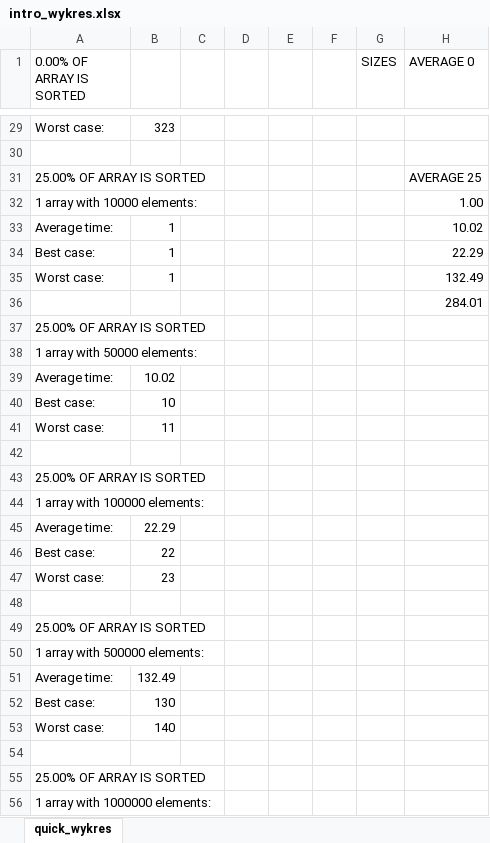
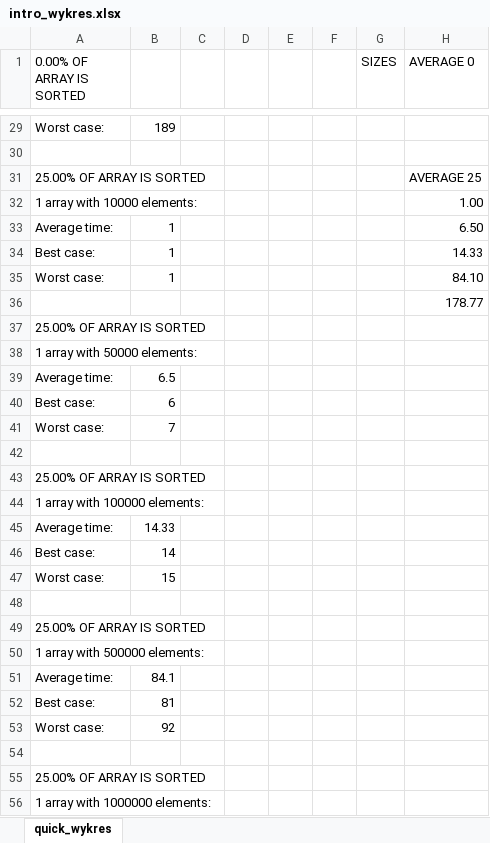
Before and after one commit to jaolejnik/PAMSI_sortowanie, an Excel workbook: sprawozdanie/intro_wykres.xlsx, sheet quick_wykres, drawn as a sheet; only a part is shown, gaps mark what is left out; values as stored, in another font and other column widths than the file's, no borders; charts and pictures not drawn; the diff covers the shown part only; the diff names each change by its address in the sheet, - before the commit and + after, or states it on an @@ line.

```diff
--- a/sprawozdanie/intro_wykres.xlsx (sheet quick_wykres)
+++ b/sprawozdanie/intro_wykres.xlsx (sheet quick_wykres)
-B29: 323
+B29: 189
-H33 (AVERAGE 0): 10.02
+H33 (AVERAGE 0): 6.50
-H34 (AVERAGE 0): 22.29
+H34 (AVERAGE 0): 14.33
-H35 (AVERAGE 0): 132.49
+H35 (AVERAGE 0): 84.10
-H36 (AVERAGE 0): 284.01
+H36 (AVERAGE 0): 178.77
-B39: 10.02
+B39: 6.5
-B40: 10
+B40: 6
-B41: 11
+B41: 7
-B45: 22.29
+B45: 14.33
-B46: 22
+B46: 14
-B47: 23
+B47: 15
-B51: 132.49
+B51: 84.1
-B52: 130
+B52: 81
-B53: 140
+B53: 92
```
Also changed, not shown: 139 edited cells elsewhere in this sheet, formulas that keep their value, charts or pictures, sprawozdanie/merge_wykres.xlsx, sprawozdanie/quick_wykres.xlsx, 6 other files.
